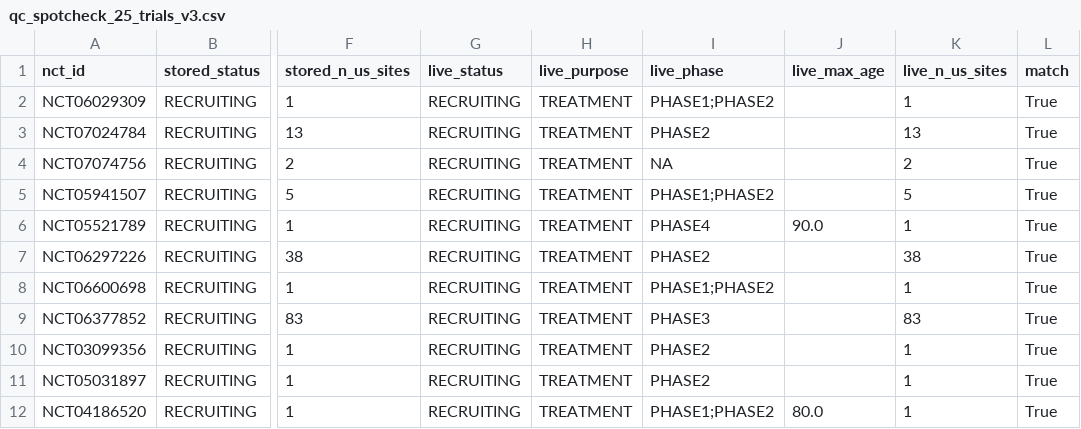
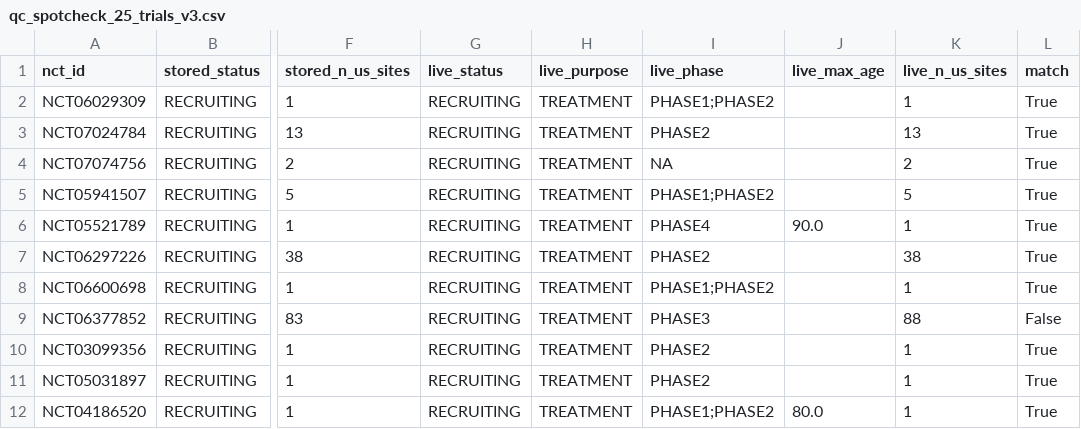
Before and after one commit to nehaamd/cancer-trial-access-fullmap, a CSV file: out_adult55/qc_spotcheck_25_trials_v3.csv, drawn as a sheet; only a part is shown, gaps mark what is left out; the diff names each change by its address in the sheet, - before the commit and + after, or states it on an @@ line.

```diff
--- a/out_adult55/qc_spotcheck_25_trials_v3.csv
+++ b/out_adult55/qc_spotcheck_25_trials_v3.csv
-K9 (live_n_us_sites): 83
+K9 (live_n_us_sites): 88
-L9 (match): True
+L9 (match): False
```
Also changed, not shown: 13 other files.
